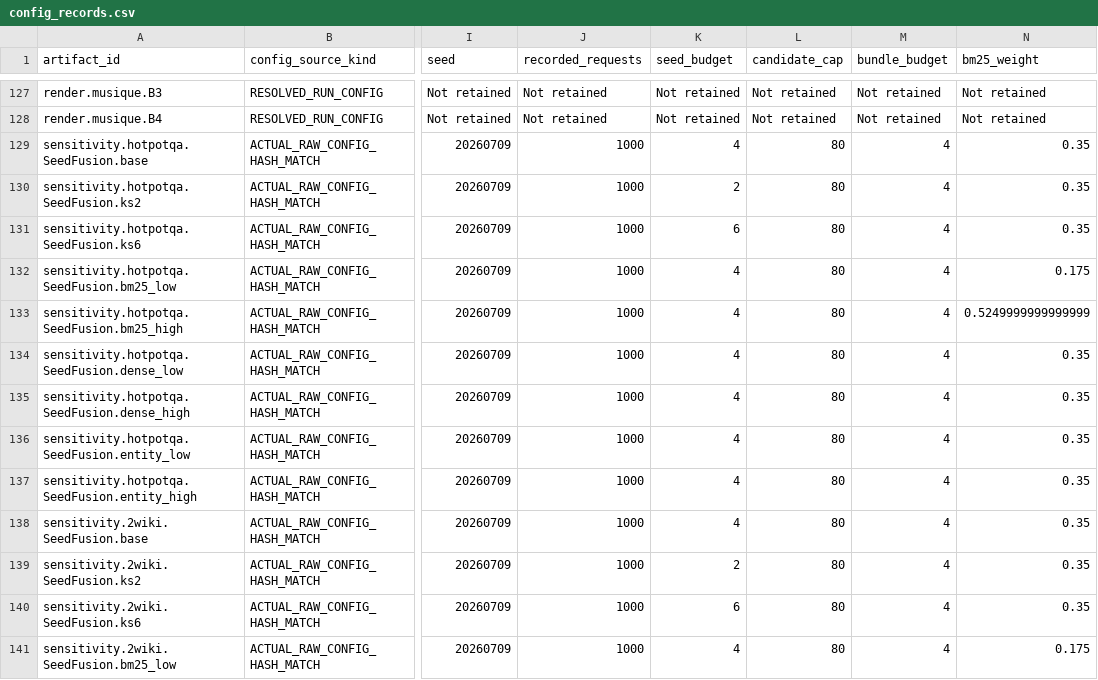
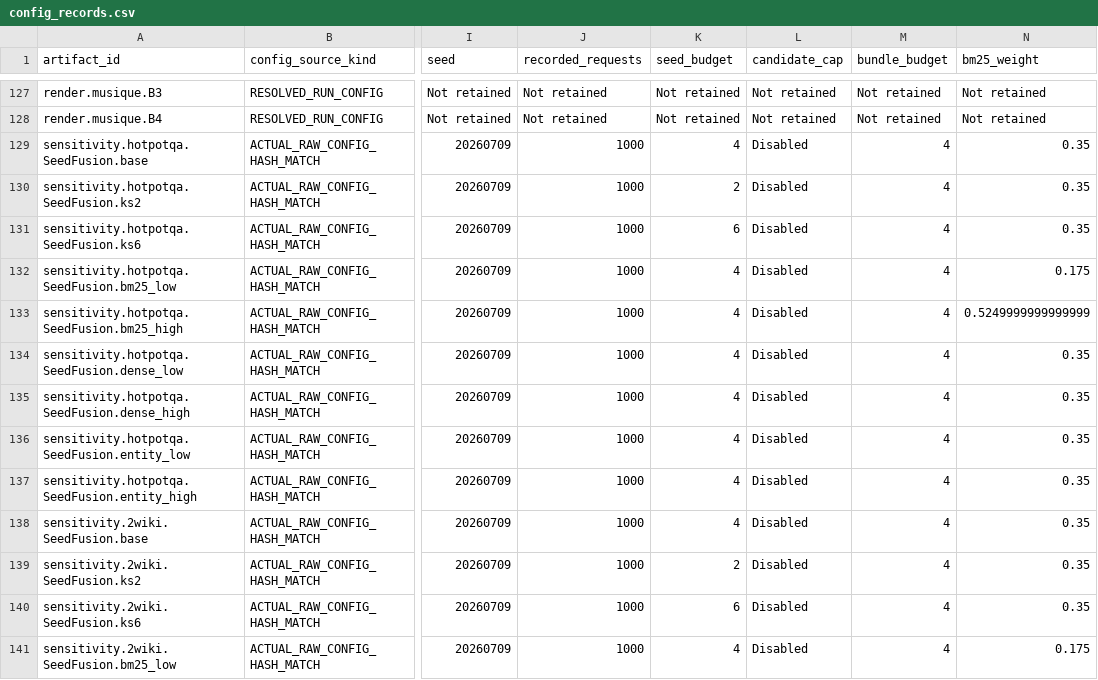
Before and after one commit to Ojung-ii/GRef-RAG, a CSV file: reproducibility/config_records.csv, drawn as a sheet; only a part is shown, gaps mark what is left out; the diff covers the shown part only; the diff names each change by its address in the sheet, - before the commit and + after, or states it on an @@ line.

```diff
--- a/reproducibility/config_records.csv
+++ b/reproducibility/config_records.csv
-L129:L141 (candidate_cap): 80
+L129:L141 (candidate_cap): Disabled
```
Also changed, not shown: 13 edited cells elsewhere in this file, reproducibility/run_manifest.csv, 9 other files.
